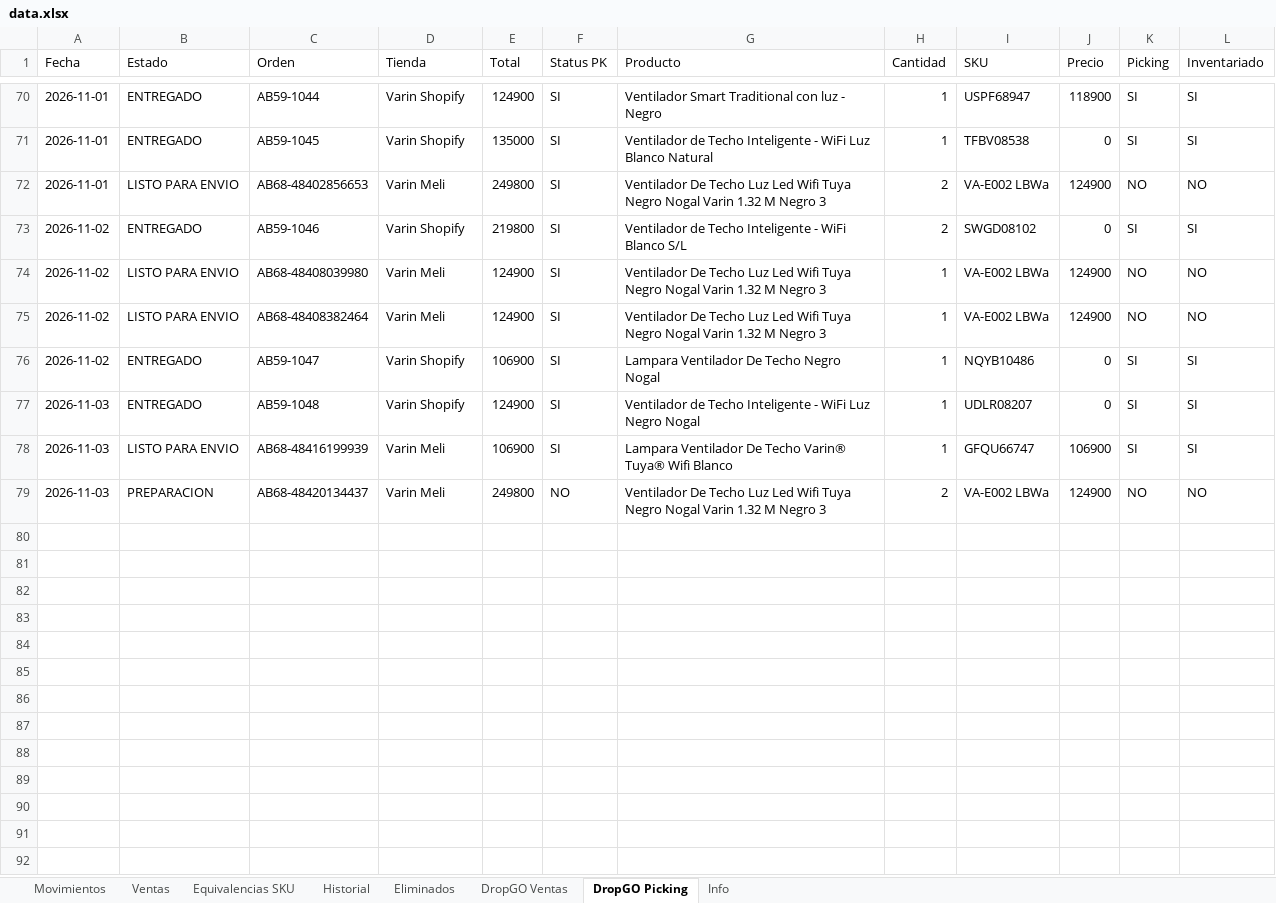
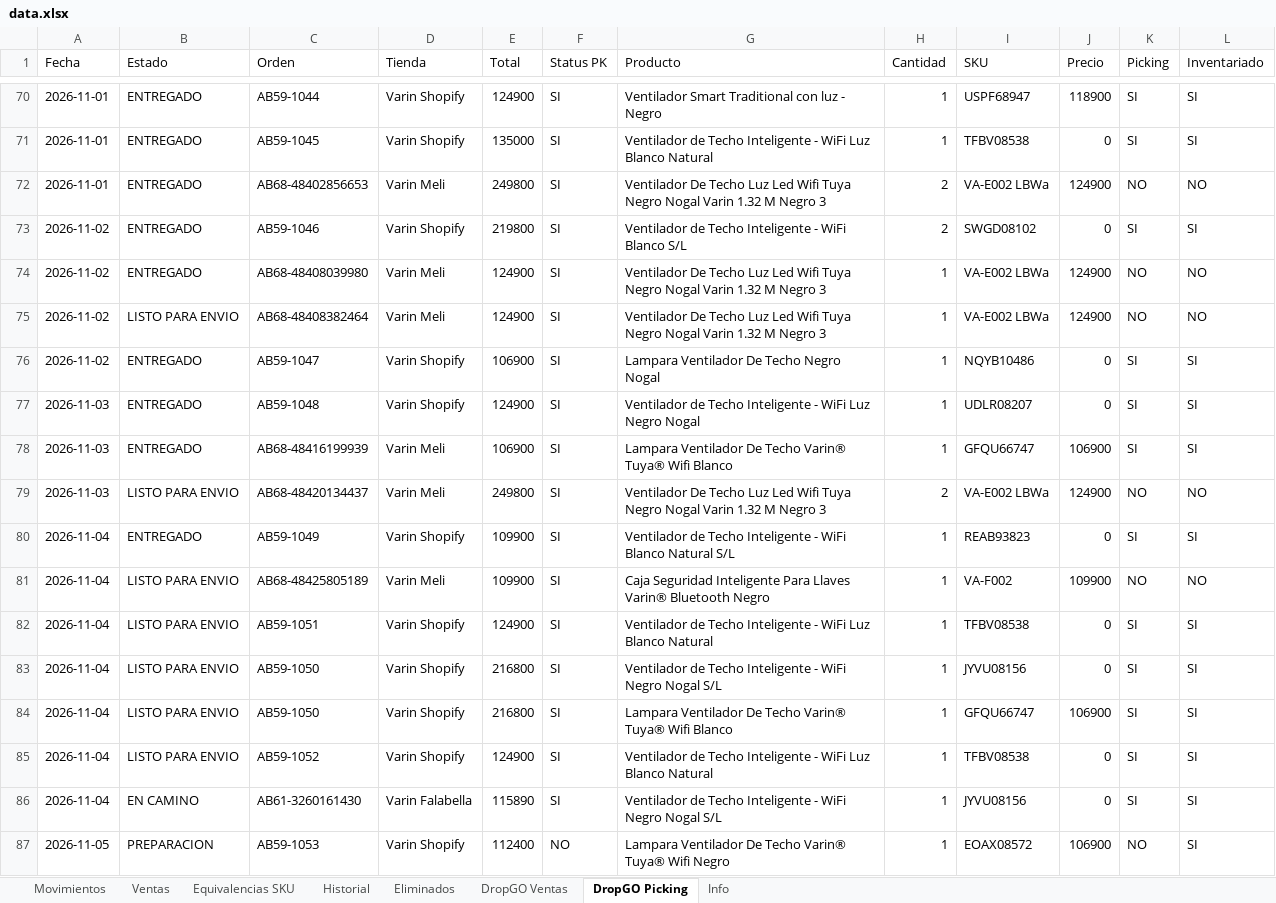
Before and after one commit to alaskanext-blip/ERPvarin, an Excel workbook: data.xlsx, sheet DropGO Picking, drawn as a sheet; only a part is shown, gaps mark what is left out; values as stored, in another font and other column widths than the file's, no borders; the diff names each change by its address in the sheet, - before the commit and + after, or states it on an @@ line.

Commit message:
Datos Varin 2026-11-05 12:16

```diff
--- a/data.xlsx (sheet DropGO Picking)
+++ b/data.xlsx (sheet DropGO Picking)
-B72 (Estado): LISTO PARA ENVIO
+B72 (Estado): ENTREGADO
-B74 (Estado): LISTO PARA ENVIO
+B74 (Estado): ENTREGADO
-B78 (Estado): LISTO PARA ENVIO
+B78 (Estado): ENTREGADO
-B79 (Estado): PREPARACION
+B79 (Estado): LISTO PARA ENVIO
-F79 (Status PK): NO
+F79 (Status PK): SI
+row 80: 2026-11-04 | ENTREGADO | AB59-1049 | Varin Shopify | 109900 | SI | Ventilador de Techo Inteligente - WiFi Blanco Natural S/L | 1 | REAB93823 | 0 | SI | SI
+row 81: 2026-11-04 | LISTO PARA ENVIO | AB68-48425805189 | Varin Meli | 109900 | SI | Caja Seguridad Inteligente Para Llaves Varin® Bluetooth Negro | 1 | VA-F002 | 109900 | NO | NO
+row 82: 2026-11-04 | LISTO PARA ENVIO | AB59-1051 | Varin Shopify | 124900 | SI | Ventilador de Techo Inteligente - WiFi Luz Blanco Natural | 1 | TFBV08538 | 0 | SI | SI
+row 83: 2026-11-04 | LISTO PARA ENVIO | AB59-1050 | Varin Shopify | 216800 | SI | Ventilador de Techo Inteligente - WiFi Negro Nogal S/L | 1 | JYVU08156 | 0 | SI | SI
+row 84: 2026-11-04 | LISTO PARA ENVIO | AB59-1050 | Varin Shopify | 216800 | SI | Lampara Ventilador De Techo Varin® Tuya® Wifi Blanco | 1 | GFQU66747 | 106900 | SI | SI
+row 85: 2026-11-04 | LISTO PARA ENVIO | AB59-1052 | Varin Shopify | 124900 | SI | Ventilador de Techo Inteligente - WiFi Luz Blanco Natural | 1 | TFBV08538 | 0 | SI | SI
+row 86: 2026-11-04 | EN CAMINO | AB61-3260161430 | Varin Falabella | 115890 | SI | Ventilador de Techo Inteligente - WiFi Negro Nogal S/L | 1 | JYVU08156 | 0 | SI | SI
+row 87: 2026-11-05 | PREPARACION | AB59-1053 | Varin Shopify | 112400 | NO | Lampara Ventilador De Techo Varin® Tuya® Wifi Negro | 1 | EOAX08572 | 106900 | NO | SI
```
Also changed, not shown: sheet Movimientos, sheet DropGO Ventas, sheet Historial, sheet Info.
